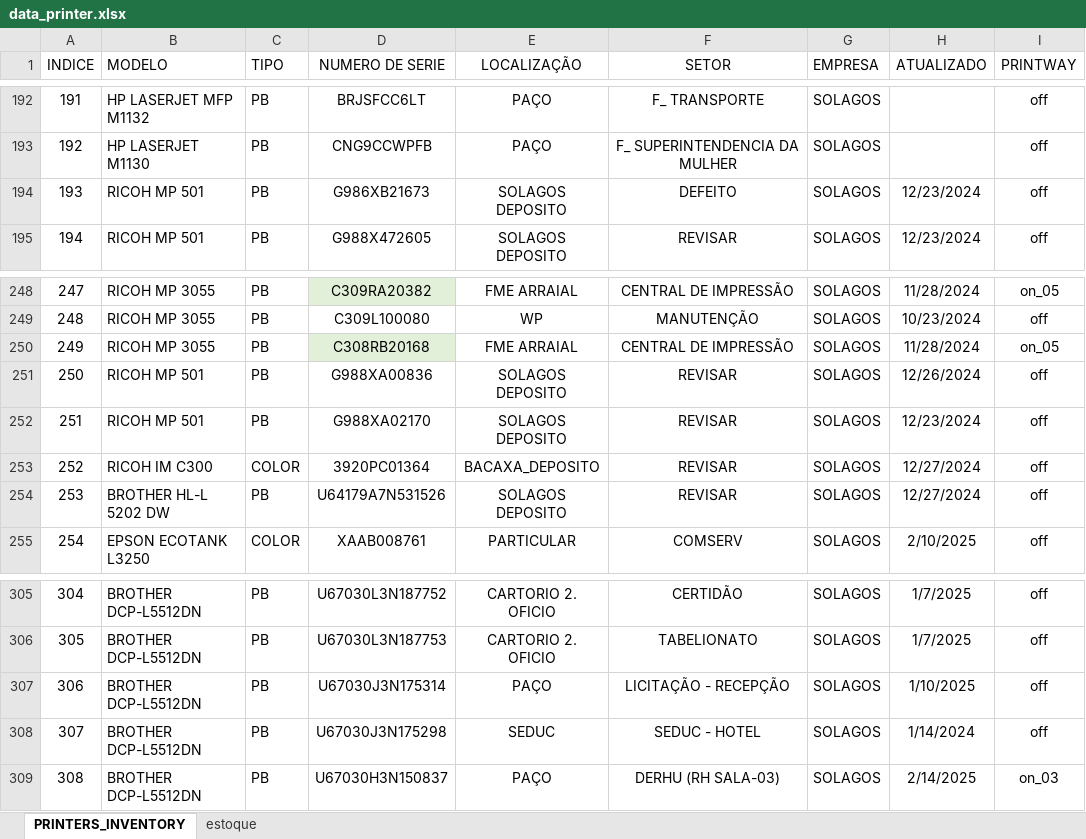
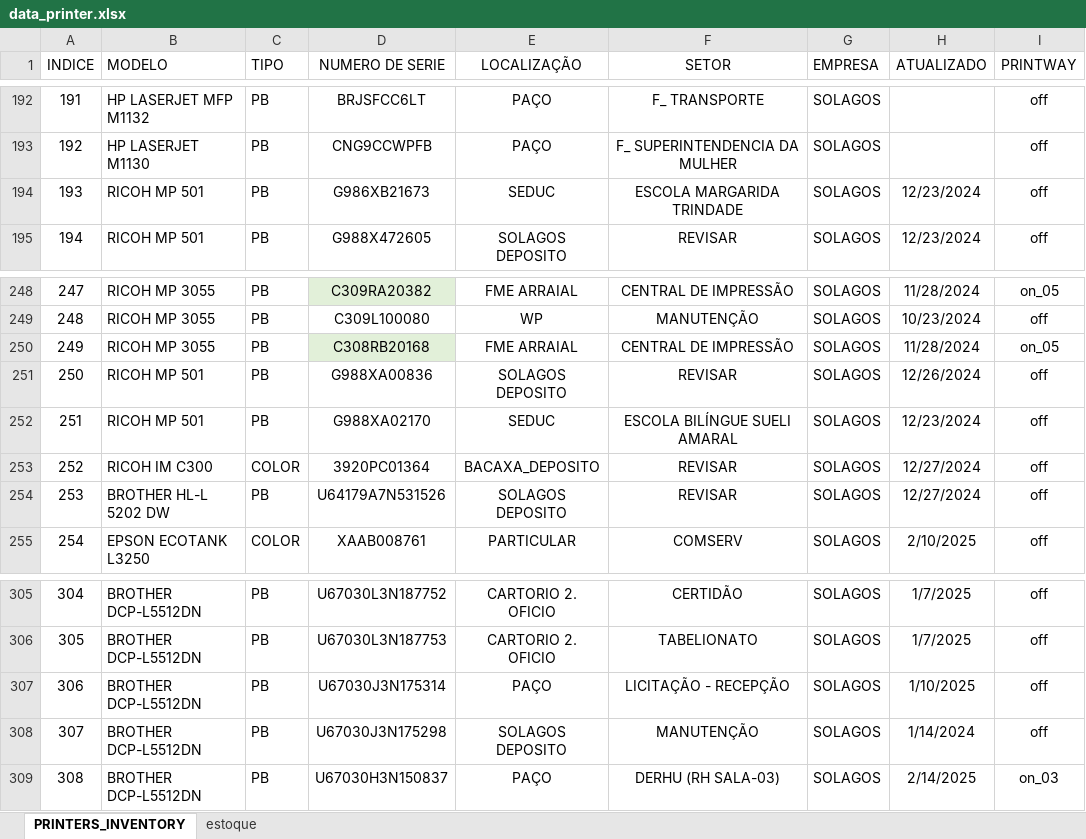
Before and after one commit to flavio-foa-dev/excel, an Excel workbook: data_printer.xlsx, sheet PRINTERS_INVENTORY, drawn as a sheet; only a part is shown, gaps mark what is left out; values as stored, in another font and other column widths than the file's, no borders; conditional formats and table styles not drawn; the diff covers the shown part only; the diff names each change by its address in the sheet, - before the commit and + after, or states it on an @@ line.

Commit message:
atualiza seduc paco

```diff
--- a/data_printer.xlsx (sheet PRINTERS_INVENTORY)
+++ b/data_printer.xlsx (sheet PRINTERS_INVENTORY)
-E194 (LOCALIZAÇÃO): SOLAGOS DEPOSITO
+E194 (LOCALIZAÇÃO): SEDUC
-F194 (SETOR): DEFEITO
+F194 (SETOR): ESCOLA MARGARIDA TRINDADE
-E252 (LOCALIZAÇÃO): SOLAGOS DEPOSITO
+E252 (LOCALIZAÇÃO): SEDUC
-F252 (SETOR): REVISAR
+F252 (SETOR): ESCOLA BILÍNGUE SUELI AMARAL
-E308 (LOCALIZAÇÃO): SEDUC
+E308 (LOCALIZAÇÃO): SOLAGOS DEPOSITO
-F308 (SETOR): SEDUC - HOTEL
+F308 (SETOR): MANUTENÇÃO
```
Also changed, not shown: 15 edited cells elsewhere in this sheet.
